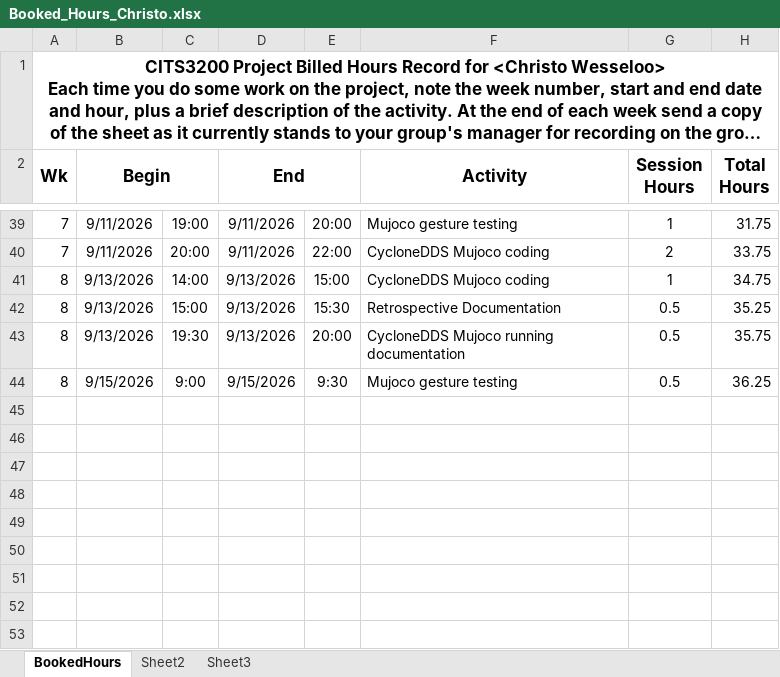
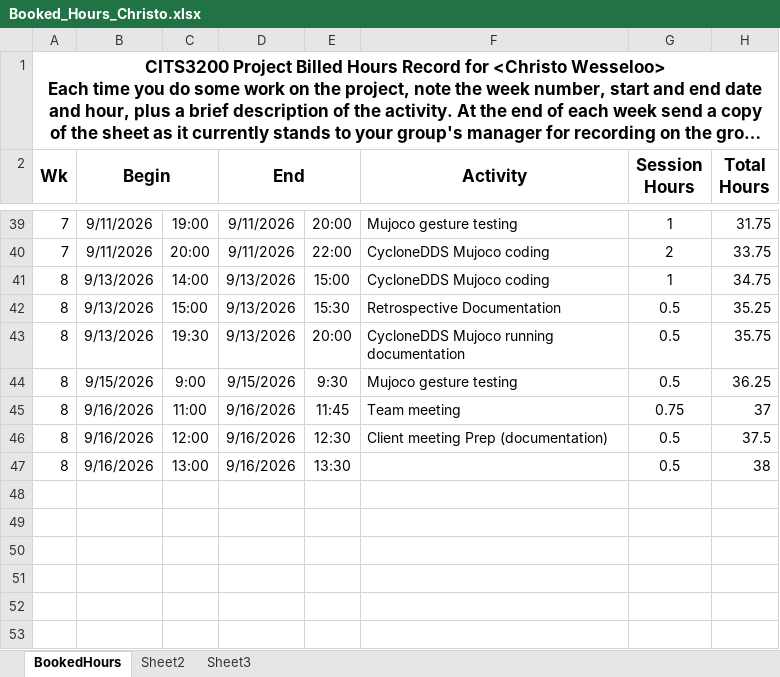
Before and after one commit to A5troGaze/CITS3200_Project, an Excel workbook: Documentation/Week 8/Booked Hours/Booked_Hours_Christo.xlsx, sheet BookedHours, drawn as a sheet; only a part is shown, gaps mark what is left out; long unchanged cells end in …; values as stored, in another font and other column widths than the file's, no borders; the diff names each change by its address in the sheet, - before the commit and + after, or states it on an @@ line.

Commit message:
Updated Booked Hours

```diff
--- a/Documentation/Week 8/Booked Hours/Booked_Hours_Christo.xlsx (sheet BookedHours)
+++ b/Documentation/Week 8/Booked Hours/Booked_Hours_Christo.xlsx (sheet BookedHours)
-row 45: (empty)
+row 45: 8 | 9/16/2026 | 11:00 | 9/16/2026 | 11:45 | Team meeting | 0.75 | 37
-row 46: (empty)
+row 46: 8 | 9/16/2026 | 12:00 | 9/16/2026 | 12:30 | Client meeting Prep (documentation) | 0.5 | 37.5
-row 47: (empty)
+row 47: 8 | 9/16/2026 | 13:00 | 9/16/2026 | 13:30 |  | 0.5 | 38
```
Also changed, not shown: hidden cells.
